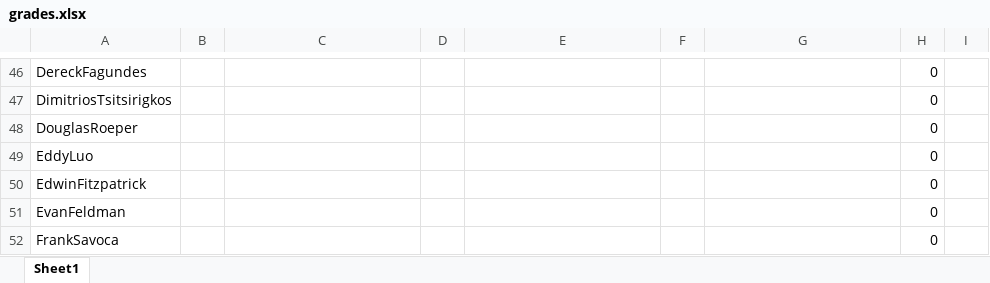
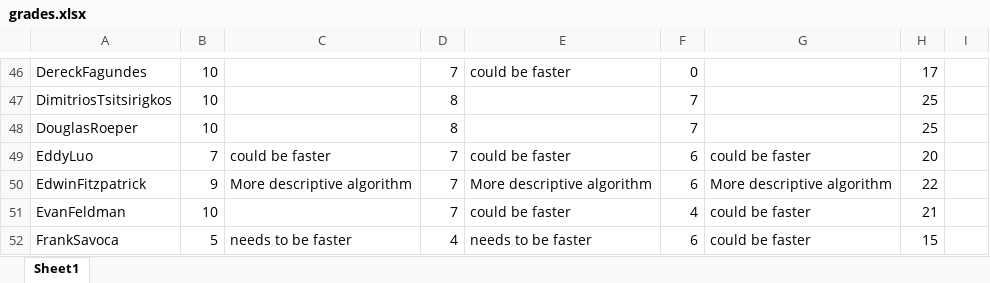
Before and after one commit to mikh/527_repo, an Excel workbook: EC330/HW4/Grading/grades.xlsx, sheet Sheet1, drawn as a sheet; only a part is shown, gaps mark what is left out; values as stored, in another font and other column widths than the file's, no borders; the diff covers the shown part only; the diff names each change by its address in the sheet, - before the commit and + after, or states it on an @@ line.

```diff
--- a/EC330/HW4/Grading/grades.xlsx (sheet Sheet1)
+++ b/EC330/HW4/Grading/grades.xlsx (sheet Sheet1)
-B46:B48: (empty)
+B46:B48: 10
-D46: (empty)
+D46: 7
-E46: (empty)
+E46: could be faster
-F46: (empty)
+F46: 0
-H46: 0
+H46: 17
-D47:D48: (empty)
+D47:D48: 8
-F47:F48: (empty)
+F47:F48: 7
-H47:H48: 0
+H47:H48: 25
-B49: (empty)
+B49: 7
-C49: (empty)
+C49: could be faster
-D49:D51: (empty)
+D49:D51: 7
-E49: (empty)
+E49: could be faster
-F49:F50: (empty)
+F49:F50: 6
-G49: (empty)
+G49: could be faster
-H49: 0
+H49: 20
-B50: (empty)
+B50: 9
-C50: (empty)
+C50: More descriptive algorithm
-E50: (empty)
+E50: More descriptive algorithm
-G50: (empty)
+G50: More descriptive algorithm
-H50: 0
+H50: 22
-B51: (empty)
+B51: 10
-E51: (empty)
+E51: could be faster
-F51: (empty)
+F51: 4
-G51:G52: (empty)
+G51:G52: could be faster
-H51: 0
+H51: 21
-B52: (empty)
+B52: 5
-C52: (empty)
+C52: needs to be faster
-D52: (empty)
+D52: 4
-E52: (empty)
+E52: needs to be faster
-F52: (empty)
+F52: 6
-H52: 0
+H52: 15
```
Also changed, not shown: 278 edited cells elsewhere in this sheet, 1 other file.
